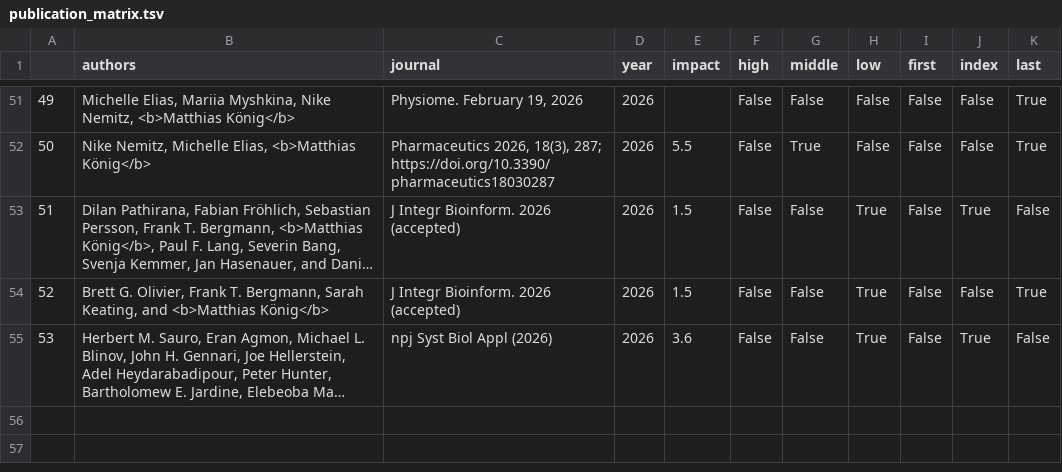
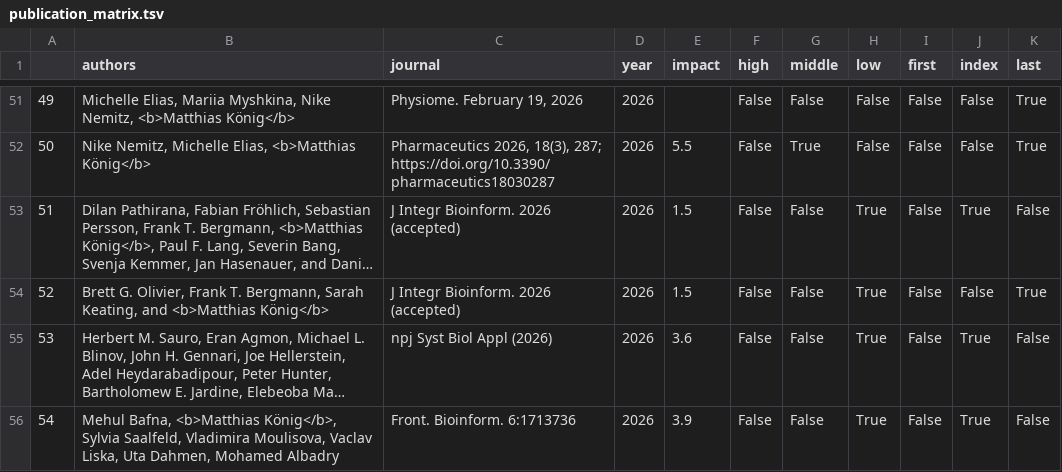
Before and after one commit to matthiaskoenig/livermetabolism-site, a TSV file: src/results/publication_matrix.tsv, drawn as a sheet; only a part is shown, gaps mark what is left out; long unchanged cells end in …; the diff names each change by its address in the sheet, - before the commit and + after, or states it on an @@ line.

Commit message:
Bafna paper added

```diff
--- a/src/results/publication_matrix.tsv
+++ b/src/results/publication_matrix.tsv
+row 56: 54 | Mehul Bafna, <b>Matthias König</b>, Sylvia Saalfeld, Vladimira Moulisova, Vaclav Liska, Uta Dahmen, Mohamed Albadry | Front. Bioinform. 6:1713736 | 2026 | 3.9 | False | False | True | False | True | False
```
Also changed, not shown: 6 other files.
